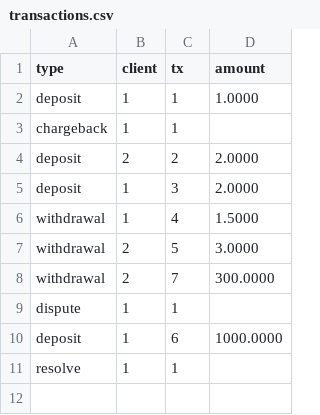
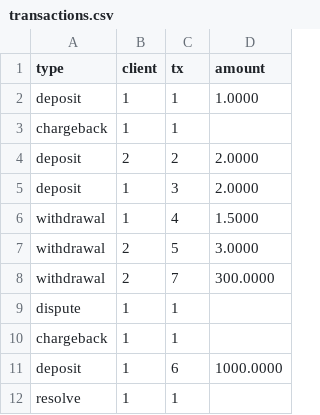
Before and after one commit to gvenki/payment-engine, a CSV file: transactions.csv, drawn as a sheet.

```diff
--- a/transactions.csv
+++ b/transactions.csv
@@ -9,2 +9,3 @@ withdrawal, 2, 7, 300.0000
 dispute, 1, 1
+chargeback, 1, 1
 deposit, 1, 6, 1000.0000
```
Also changed, not shown: 6 other files.
